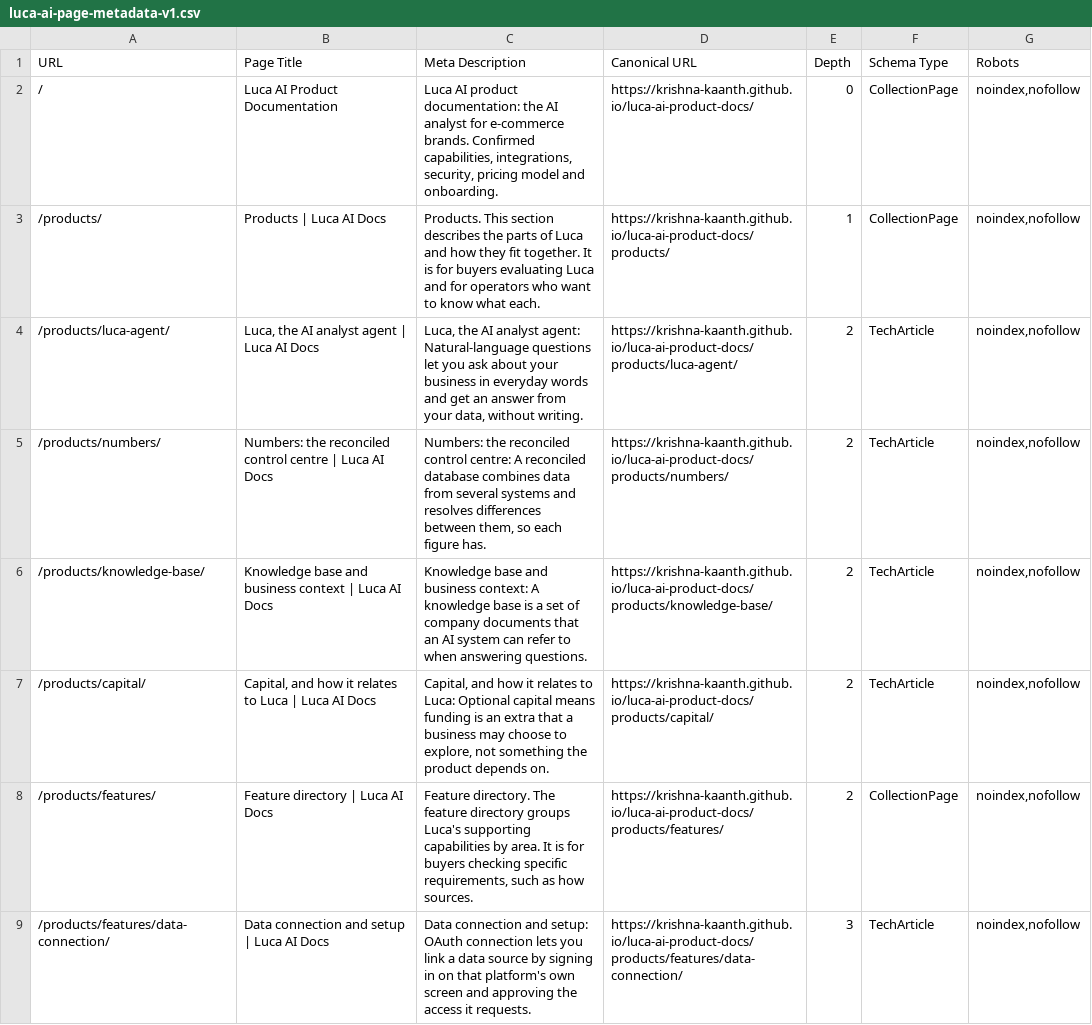
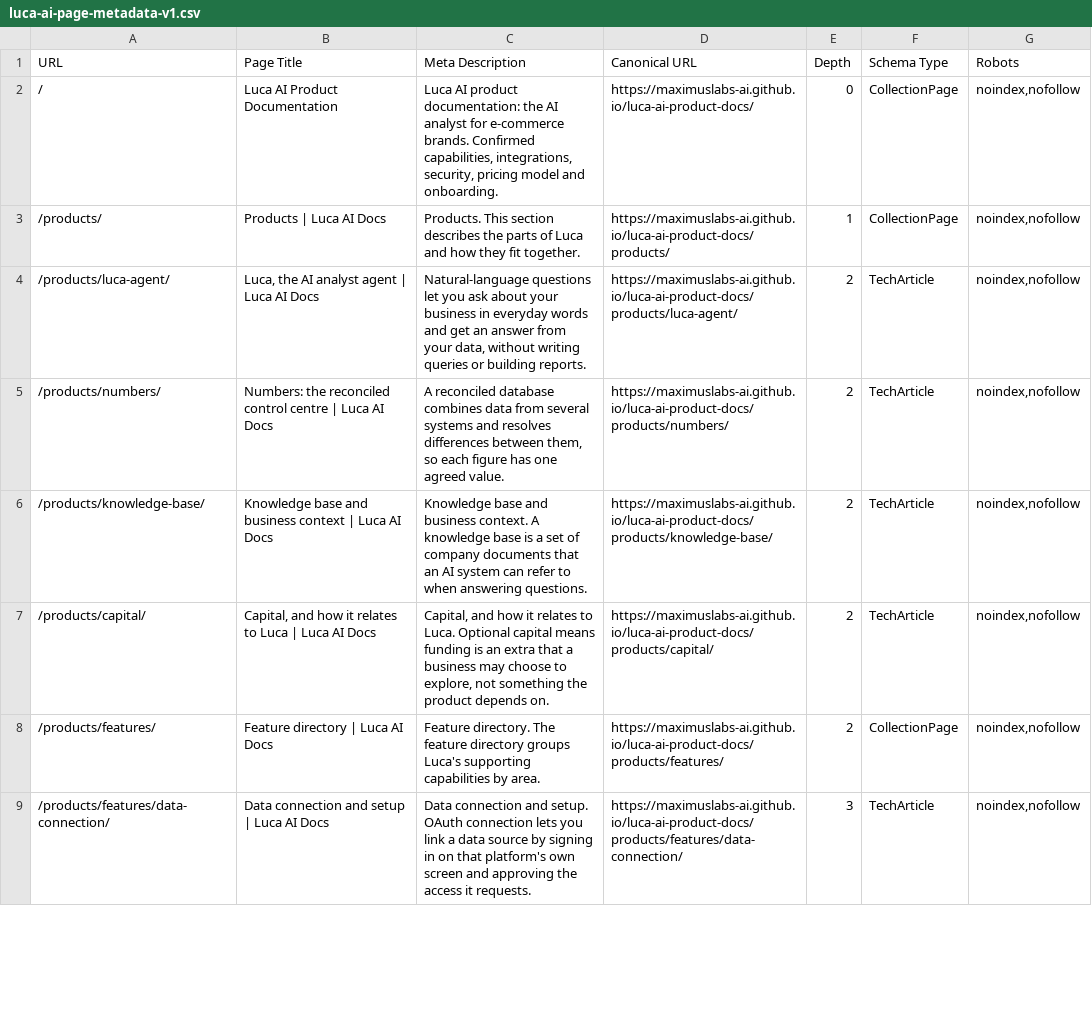
Before and after one commit to MaximusLabs-AI/luca-ai-product-docs, a CSV file: public/downloads/luca-ai-page-metadata-v1.csv, drawn as a sheet; only a part is shown; the diff covers the shown part only.

```diff
--- a/public/downloads/luca-ai-page-metadata-v1.csv
+++ b/public/downloads/luca-ai-page-metadata-v1.csv
@@ -1,9 +1,9 @@
 "URL","Page Title","Meta Description","Canonical URL","Depth","Schema Type","Robots"
-"/","Luca AI Product Documentation","Luca AI product documentation: the AI analyst for e-commerce brands. Confirmed capabilities, integrations, security, pricing model and onboarding.","https://krishna-kaanth.github.io/luca-ai-product-docs/","0","CollectionPage","noindex,nofollow"
-"/products/","Products | Luca AI Docs","Products. This section describes the parts of Luca and how they fit together. It is for buyers evaluating Luca and for operators who want to know what each.","https://krishna-kaanth.github.io/luca-ai-product-docs/products/","1","CollectionPage","noindex,nofollow"
-"/products/luca-agent/","Luca, the AI analyst agent | Luca AI Docs","Luca, the AI analyst agent: Natural-language questions let you ask about your business in everyday words and get an answer from your data, without writing.","https://krishna-kaanth.github.io/luca-ai-product-docs/products/luca-agent/","2","TechArticle","noindex,nofollow"
-"/products/numbers/","Numbers: the reconciled control centre | Luca AI Docs","Numbers: the reconciled control centre: A reconciled database combines data from several systems and resolves differences between them, so each figure has.","https://krishna-kaanth.github.io/luca-ai-product-docs/products/numbers/","2","TechArticle","noindex,nofollow"
-"/products/knowledge-base/","Knowledge base and business context | Luca AI Docs","Knowledge base and business context: A knowledge base is a set of company documents that an AI system can refer to when answering questions.","https://krishna-kaanth.github.io/luca-ai-product-docs/products/knowledge-base/","2","TechArticle","noindex,nofollow"
-"/products/capital/","Capital, and how it relates to Luca | Luca AI Docs","Capital, and how it relates to Luca: Optional capital means funding is an extra that a business may choose to explore, not something the product depends on.","https://krishna-kaanth.github.io/luca-ai-product-docs/products/capital/","2","TechArticle","noindex,nofollow"
-"/products/features/","Feature directory | Luca AI Docs","Feature directory. The feature directory groups Luca's supporting capabilities by area. It is for buyers checking specific requirements, such as how sources.","https://krishna-kaanth.github.io/luca-ai-product-docs/products/features/","2","CollectionPage","noindex,nofollow"
-"/products/features/data-connection/","Data connection and setup | Luca AI Docs","Data connection and setup: OAuth connection lets you link a data source by signing in on that platform's own screen and approving the access it requests.","https://krishna-kaanth.github.io/luca-ai-product-docs/products/features/data-connection/","3","TechArticle","noindex,nofollow"
+"/","Luca AI Product Documentation","Luca AI product documentation: the AI analyst for e-commerce brands. Confirmed capabilities, integrations, security, pricing model and onboarding.","https://maximuslabs-ai.github.io/luca-ai-product-docs/","0","CollectionPage","noindex,nofollow"
+"/products/","Products | Luca AI Docs","Products. This section describes the parts of Luca and how they fit together.","https://maximuslabs-ai.github.io/luca-ai-product-docs/products/","1","CollectionPage","noindex,nofollow"
+"/products/luca-agent/","Luca, the AI analyst agent | Luca AI Docs","Natural-language questions let you ask about your business in everyday words and get an answer from your data, without writing queries or building reports.","https://maximuslabs-ai.github.io/luca-ai-product-docs/products/luca-agent/","2","TechArticle","noindex,nofollow"
+"/products/numbers/","Numbers: the reconciled control centre | Luca AI Docs","A reconciled database combines data from several systems and resolves differences between them, so each figure has one agreed value.","https://maximuslabs-ai.github.io/luca-ai-product-docs/products/numbers/","2","TechArticle","noindex,nofollow"
+"/products/knowledge-base/","Knowledge base and business context | Luca AI Docs","Knowledge base and business context. A knowledge base is a set of company documents that an AI system can refer to when answering questions.","https://maximuslabs-ai.github.io/luca-ai-product-docs/products/knowledge-base/","2","TechArticle","noindex,nofollow"
+"/products/capital/","Capital, and how it relates to Luca | Luca AI Docs","Capital, and how it relates to Luca. Optional capital means funding is an extra that a business may choose to explore, not something the product depends on.","https://maximuslabs-ai.github.io/luca-ai-product-docs/products/capital/","2","TechArticle","noindex,nofollow"
+"/products/features/","Feature directory | Luca AI Docs","Feature directory. The feature directory groups Luca's supporting capabilities by area.","https://maximuslabs-ai.github.io/luca-ai-product-docs/products/features/","2","CollectionPage","noindex,nofollow"
+"/products/features/data-connection/","Data connection and setup | Luca AI Docs","Data connection and setup. OAuth connection lets you link a data source by signing in on that platform's own screen and approving the access it requests.","https://maximuslabs-ai.github.io/luca-ai-product-docs/products/features/data-connection/","3","TechArticle","noindex,nofollow"
```
Also changed, not shown: 82 edited cells elsewhere in this file, 6 other files.
